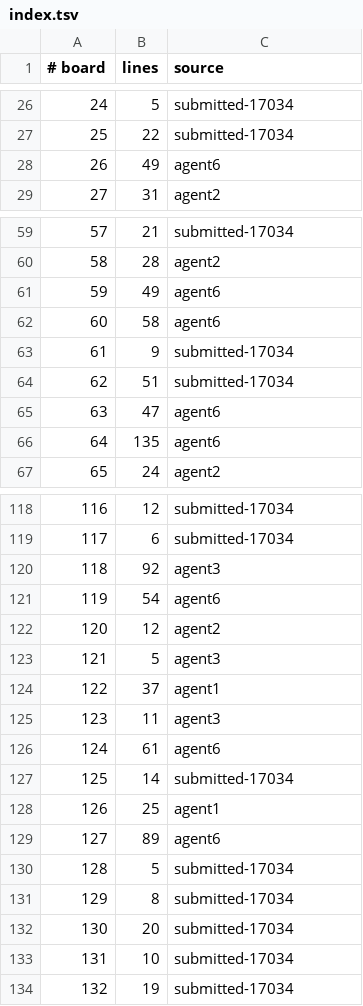
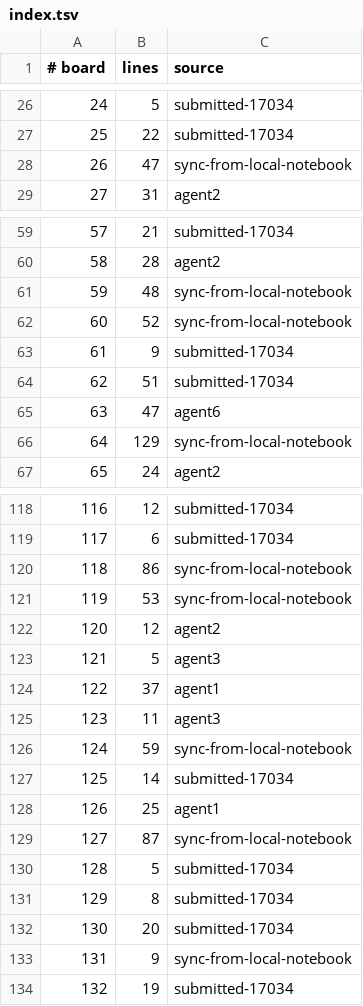
Before and after one commit to WarriorsSami/ccc-2026-nanofabricator, a TSV file: notebook/boards/3-large/index.tsv, drawn as a sheet; only a part is shown, gaps mark what is left out; the diff covers the shown part only.

```diff
--- a/notebook/boards/3-large/index.tsv
+++ b/notebook/boards/3-large/index.tsv
@@ -27,3 +27,3 @@
 25	22	submitted-17034
-26	49	agent6
+26	47	sync-from-local-notebook
 27	31	agent2
@@ -60,4 +60,4 @@
 58	28	agent2
-59	49	agent6
-60	58	agent6
+59	48	sync-from-local-notebook
+60	52	sync-from-local-notebook
 61	9	submitted-17034
@@ -65,3 +65,3 @@
 63	47	agent6
-64	135	agent6
+64	129	sync-from-local-notebook
 65	24	agent2
@@ -119,4 +119,4 @@
 117	6	submitted-17034
-118	92	agent3
-119	54	agent6
+118	86	sync-from-local-notebook
+119	53	sync-from-local-notebook
 120	12	agent2
@@ -125,6 +125,6 @@
 123	11	agent3
-124	61	agent6
+124	59	sync-from-local-notebook
 125	14	submitted-17034
 126	25	agent1
-127	89	agent6
+127	87	sync-from-local-notebook
 128	5	submitted-17034
@@ -132,3 +132,3 @@
 130	20	submitted-17034
-131	10	submitted-17034
+131	9	sync-from-local-notebook
 132	19	submitted-17034
```
Also changed, not shown: 28 edited cells elsewhere in this file, 23 other files.
